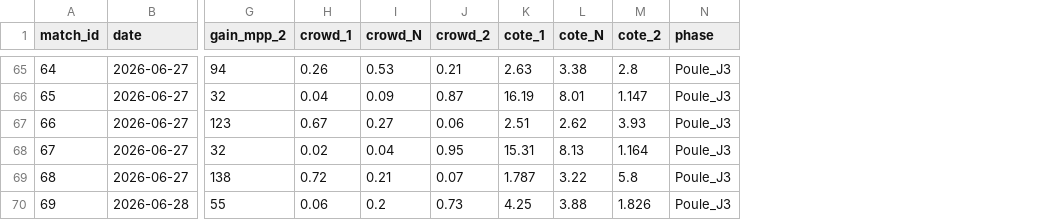
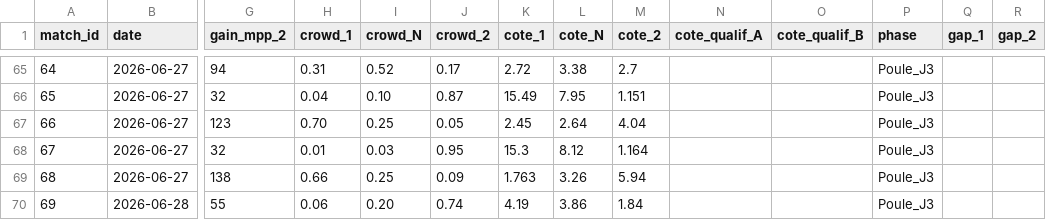
Before and after one commit to GodartVincent/MPPAnalysis, a CSV file: data/CDM_2026.csv, drawn as a sheet; only a part is shown, gaps mark what is left out; the diff covers the shown part only; the diff names each change by its address in the sheet, - before the commit and + after, or states it on an @@ line.

Commit message:
Ajout des cotes de qualification et de gap_1 et gap_2 dans CDM_2026.csv ainsi que team_A et team_B dans exact_scores.csv. Modification du parser pour renseigner ces champs et mettre les scores dans l'ordre alphabetique. Pour les phases finales (notebook 18), uniformisation avec le NB 10 (passe forward, prise en compte des scores exacts etc.) + prise en compte des probas de qualif pour calculer les scores exacts en fin de 120 minutes. Reversement d'une partie des crowds score exact match nul sur les scores à +1 but.

```diff
--- a/data/CDM_2026.csv
+++ b/data/CDM_2026.csv
+column N (cote_qualif_A), empty
+column O (cote_qualif_B), empty
+column Q (gap_1), empty
+column R (gap_2), empty
-H65 (crowd_1): 0.26
+H65 (crowd_1): 0.31
-I65 (crowd_N): 0.53
+I65 (crowd_N): 0.52
-J65 (crowd_2): 0.21
+J65 (crowd_2): 0.17
-K65 (cote_1): 2.63
+K65 (cote_1): 2.72
-M65 (cote_2): 2.8
+M65 (cote_2): 2.7
-I66 (crowd_N): 0.09
+I66 (crowd_N): 0.10
-K66 (cote_1): 16.19
+K66 (cote_1): 15.49
-L66 (cote_N): 8.01
+L66 (cote_N): 7.95
-M66 (cote_2): 1.147
+M66 (cote_2): 1.151
-H67 (crowd_1): 0.67
+H67 (crowd_1): 0.70
-I67 (crowd_N): 0.27
+I67 (crowd_N): 0.25
-J67 (crowd_2): 0.06
+J67 (crowd_2): 0.05
-K67 (cote_1): 2.51
+K67 (cote_1): 2.45
-L67 (cote_N): 2.62
+L67 (cote_N): 2.64
-M67 (cote_2): 3.93
+M67 (cote_2): 4.04
-H68 (crowd_1): 0.02
+H68 (crowd_1): 0.01
-I68 (crowd_N): 0.04
+I68 (crowd_N): 0.03
-K68 (cote_1): 15.31
+K68 (cote_1): 15.3
-L68 (cote_N): 8.13
+L68 (cote_N): 8.12
-H69 (crowd_1): 0.72
+H69 (crowd_1): 0.66
-I69 (crowd_N): 0.21
+I69 (crowd_N): 0.25
-J69 (crowd_2): 0.07
+J69 (crowd_2): 0.09
-K69 (cote_1): 1.787
+K69 (cote_1): 1.763
-L69 (cote_N): 3.22
+L69 (cote_N): 3.26
-M69 (cote_2): 5.8
+M69 (cote_2): 5.94
-I70 (crowd_N): 0.2
+I70 (crowd_N): 0.20
-J70 (crowd_2): 0.73
+J70 (crowd_2): 0.74
-K70 (cote_1): 4.25
+K70 (cote_1): 4.19
-L70 (cote_N): 3.88
+L70 (cote_N): 3.86
-M70 (cote_2): 1.826
+M70 (cote_2): 1.84
```
Also changed, not shown: 74 edited cells elsewhere in this file, 11 other files.
